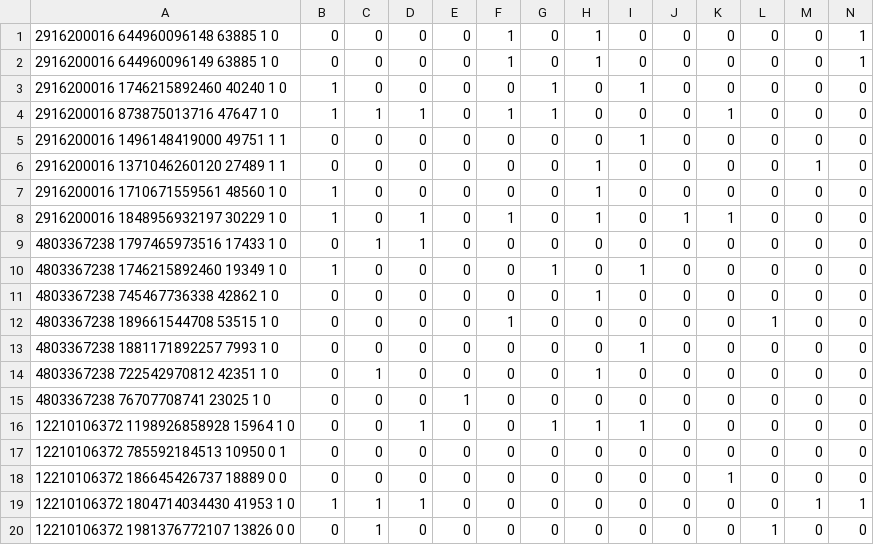
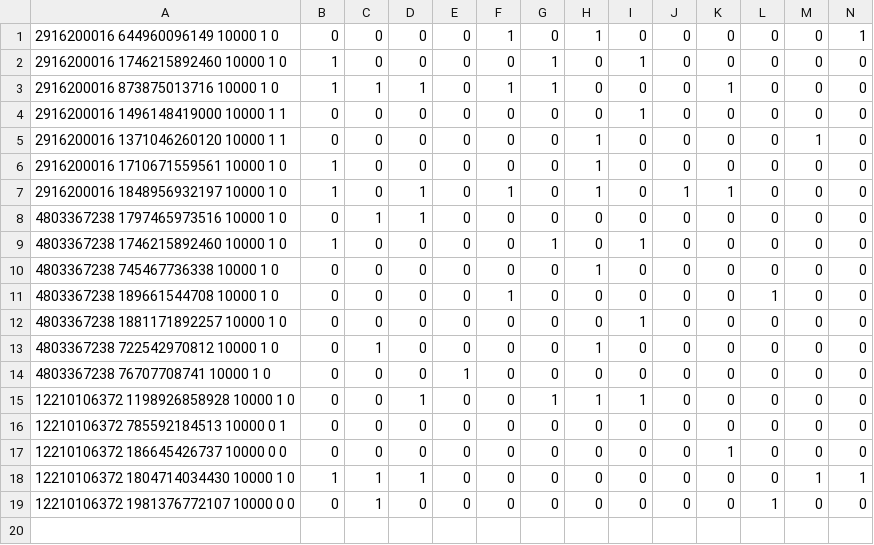
Before and after one commit to ChaonanShen/distributed-ad-search, a CSV file: code/demo_csv/data.csv, drawn as a sheet; only a part is shown; removed rows and columns are numbered as before the commit, all else as after; rows hold the shown columns only; the diff names each change by its address in the sheet, - before the commit and + after, or states it on an @@ line.

```diff
--- a/code/demo_csv/data.csv
+++ b/code/demo_csv/data.csv
-row 1: 2916200016 644960096148 63885 1 0 | 0 | 0 | 0 | 0 | 1 | 0 | 1 | 0 | 0 | 0 | 0 | 0 | 1
-A1: 2916200016 644960096149 63885 1 0
+A1: 2916200016 644960096149 10000 1 0
-A2: 2916200016 1746215892460 40240 1 0
+A2: 2916200016 1746215892460 10000 1 0
-A3: 2916200016 873875013716 47647 1 0
+A3: 2916200016 873875013716 10000 1 0
-A4: 2916200016 1496148419000 49751 1 1
+A4: 2916200016 1496148419000 10000 1 1
-A5: 2916200016 1371046260120 27489 1 1
+A5: 2916200016 1371046260120 10000 1 1
-A6: 2916200016 1710671559561 48560 1 0
+A6: 2916200016 1710671559561 10000 1 0
-A7: 2916200016 1848956932197 30229 1 0
+A7: 2916200016 1848956932197 10000 1 0
-A8: 4803367238 1797465973516 17433 1 0
+A8: 4803367238 1797465973516 10000 1 0
-A9: 4803367238 1746215892460 19349 1 0
+A9: 4803367238 1746215892460 10000 1 0
-A10: 4803367238 745467736338 42862 1 0
+A10: 4803367238 745467736338 10000 1 0
-A11: 4803367238 189661544708 53515 1 0
+A11: 4803367238 189661544708 10000 1 0
-A12: 4803367238 1881171892257 7993 1 0
+A12: 4803367238 1881171892257 10000 1 0
-A13: 4803367238 722542970812 42351 1 0
+A13: 4803367238 722542970812 10000 1 0
-A14: 4803367238 76707708741 23025 1 0
+A14: 4803367238 76707708741 10000 1 0
-A15: 12210106372 1198926858928 15964 1 0
+A15: 12210106372 1198926858928 10000 1 0
-A16: 12210106372 785592184513 10950 0 1
+A16: 12210106372 785592184513 10000 0 1
-A17: 12210106372 186645426737 18889 0 0
+A17: 12210106372 186645426737 10000 0 0
-A18: 12210106372 1804714034430 41953 1 0
+A18: 12210106372 1804714034430 10000 1 0
-A19: 12210106372 1981376772107 13826 0 0
+A19: 12210106372 1981376772107 10000 0 0
```
Also changed, not shown: data/data.csv, 4 other files.
